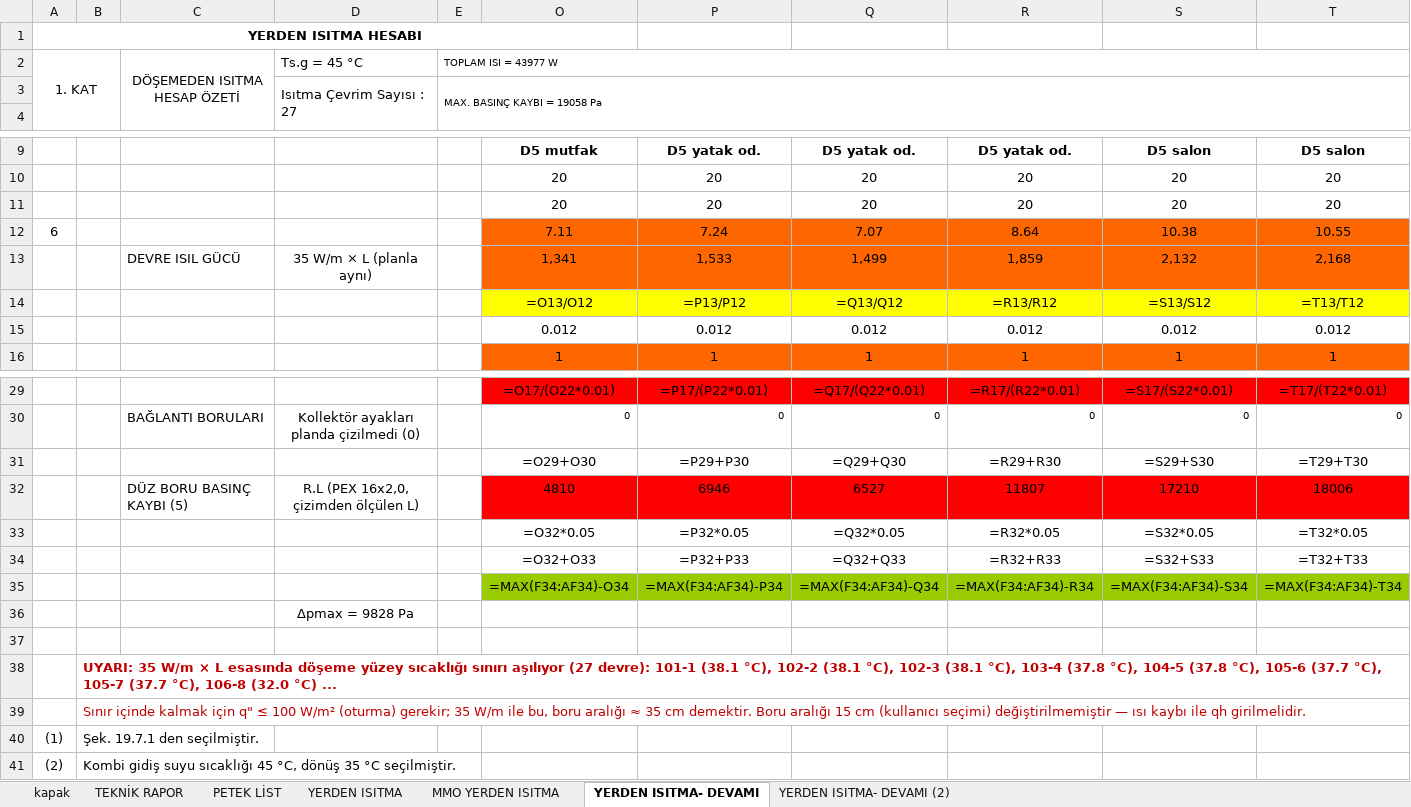
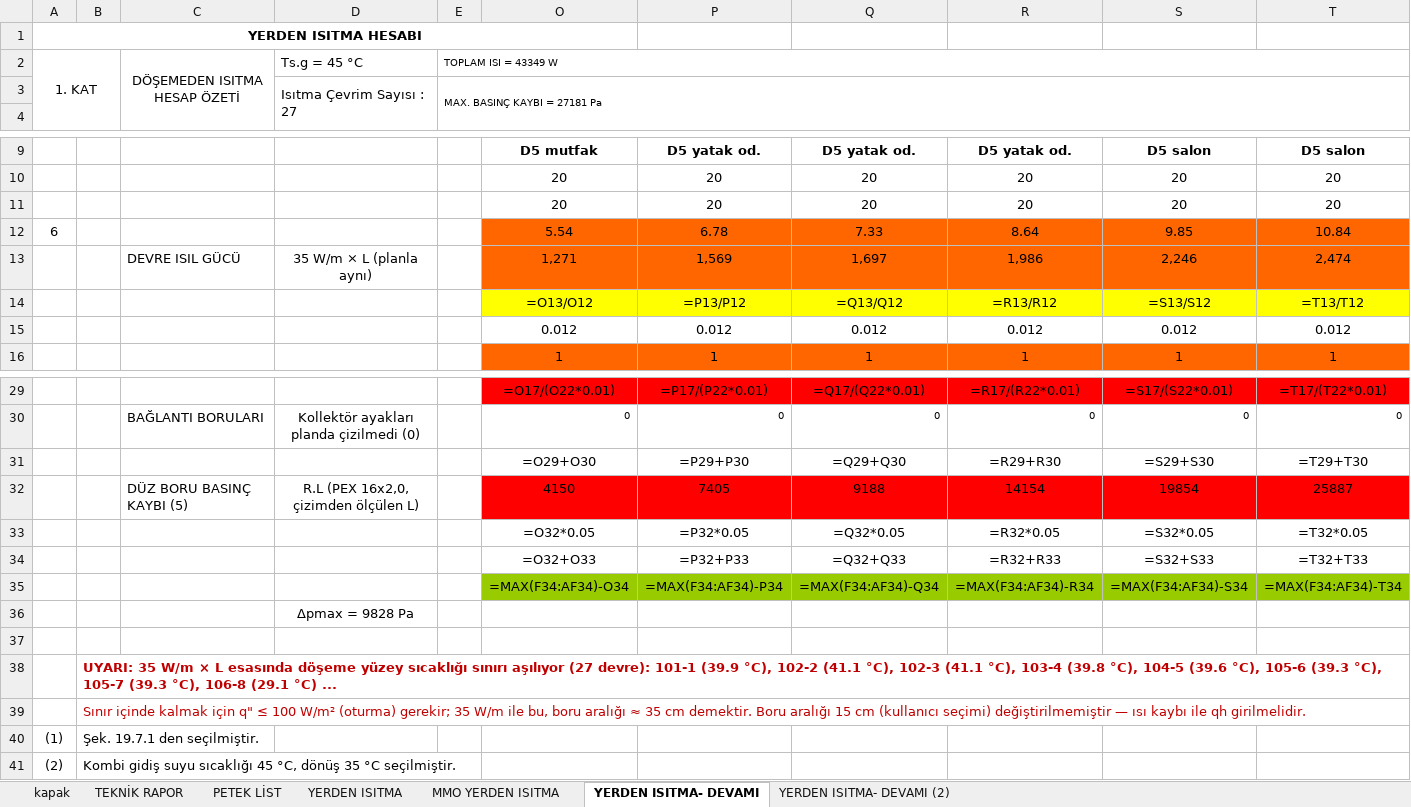
Before and after one commit to icanozkaya/rotas-cizim-motoru, an Excel workbook: proje/denemeler/yerden2/NB_YERDEN_ISITMA.xlsx, sheet YERDEN ISITMA- DEVAMI, drawn as a sheet; only a part is shown, gaps mark what is left out; values as stored, in another font and other column widths than the file's, no borders; formulas without a stored value are shown as written; removed rows and columns are numbered as before the commit, all else as after; rows hold the shown columns only; the diff names each change by its address in the sheet, - before the commit and + after, or states it on an @@ line.

```diff
--- a/proje/denemeler/yerden2/NB_YERDEN_ISITMA.xlsx (sheet YERDEN ISITMA- DEVAMI)
+++ b/proje/denemeler/yerden2/NB_YERDEN_ISITMA.xlsx (sheet YERDEN ISITMA- DEVAMI)
-E2: TOPLAM ISI = 43977 W
+E2: TOPLAM ISI = 43349 W
-E3: MAX. BASINÇ KAYBI = 19058 Pa
+E3: MAX. BASINÇ KAYBI = 27181 Pa
-row 12: 6 |  |  |  |  | 7.11 | 7.24 | 7.07 | 8.64 | 10.38 | 10.55
-row 13:  |  | DEVRE ISIL GÜCÜ | 35 W/m × L (planla aynı) |  | 1,341 | 1,533 | 1,499 | 1,859 | 2,132 | 2,168
+row 12: 6 |  |  |  |  | 5.54 | 6.78 | 7.33 | 8.64 | 9.85 | 10.84
+row 13:  |  | DEVRE ISIL GÜCÜ | 35 W/m × L (planla aynı) |  | 1,271 | 1,569 | 1,697 | 1,986 | 2,246 | 2,474
-row 32:  |  | DÜZ BORU BASINÇ KAYBI (5) | R.L (PEX 16x2,0, çizimden ölçülen L) |  | 4810 | 6946 | 6527 | 11807 | 17210 | 18006
+row 32:  |  | DÜZ BORU BASINÇ KAYBI (5) | R.L (PEX 16x2,0, çizimden ölçülen L) |  | 4150 | 7405 | 9188 | 14154 | 19854 | 25887
-B38: …devre): 101-1 (38.1 °C), 102-2 (38.1 °C), 102-3 (38.1 °C), 103-4 (37.8 °C), 104-5 (37.8 °C), 105-6 (37.7 °C), 105-7 (37.7 °C), 106-8 (32.0 °C) ...
+B38: …devre): 101-1 (39.9 °C), 102-2 (41.1 °C), 102-3 (41.1 °C), 103-4 (39.8 °C), 104-5 (39.6 °C), 105-6 (39.3 °C), 105-7 (39.3 °C), 106-8 (29.1 °C) ...
```
Also changed, not shown: sheet MMO YERDEN ISITMA, sheet PETEK LİST, sheet YERDEN ISITMA- DEVAMI (2), hidden cells, 6 other files.
